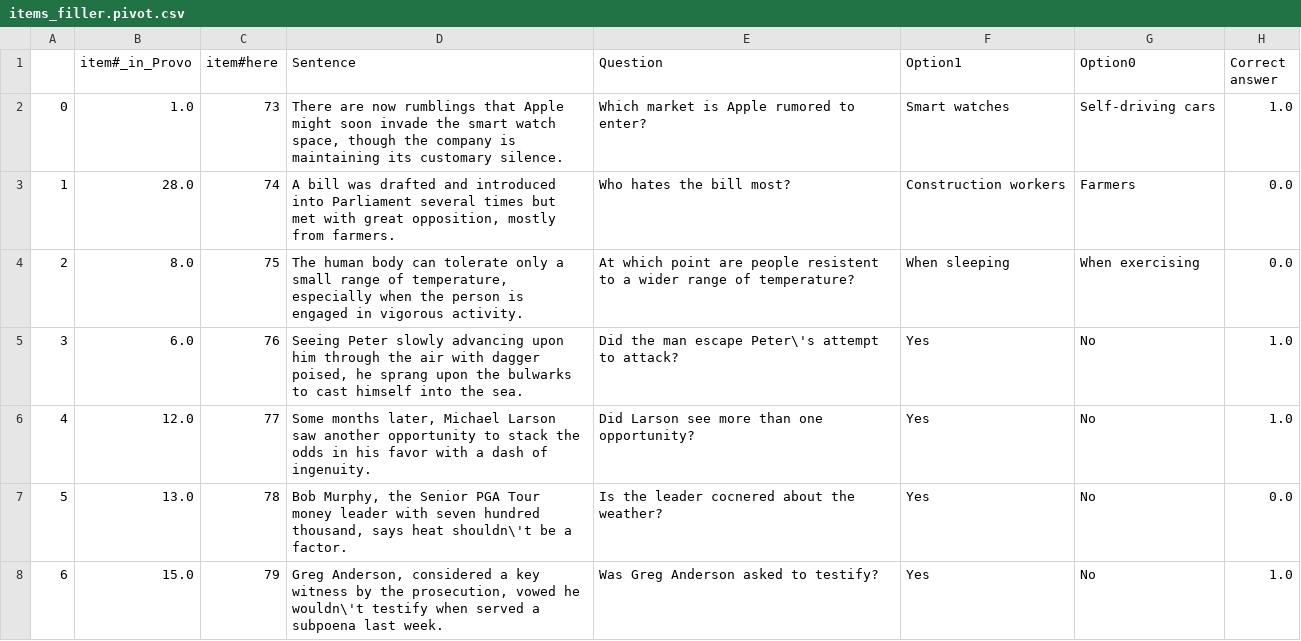
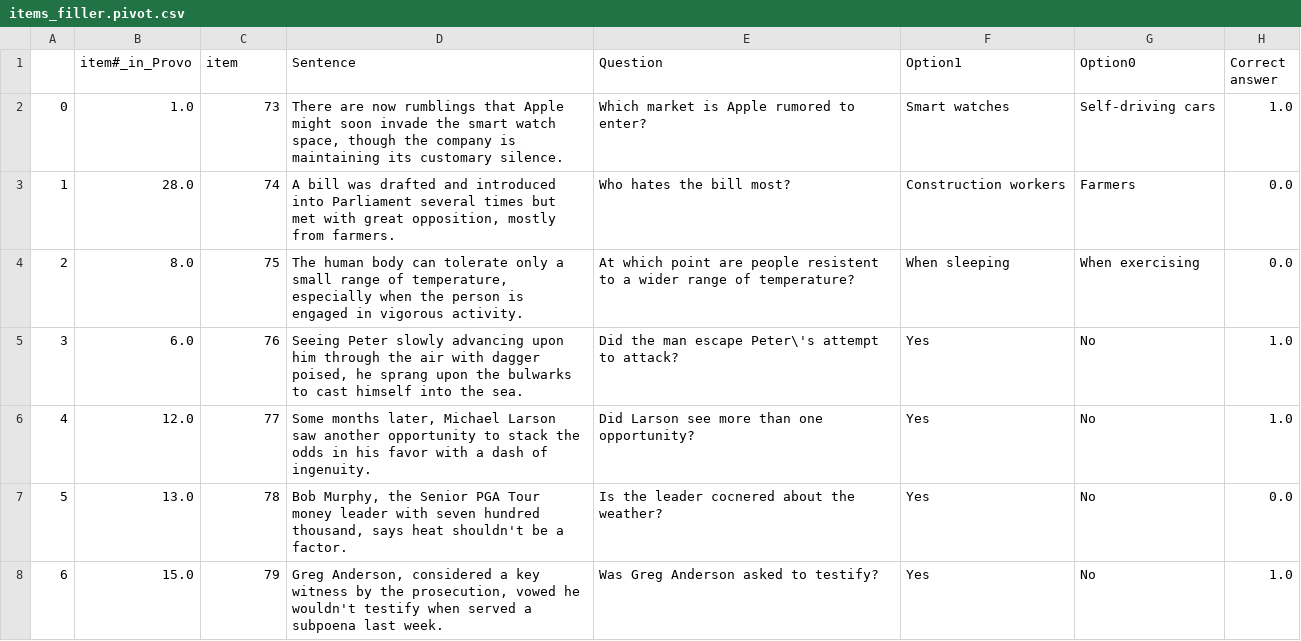
Before and after one commit to caplabnyu/sapbenchmark, a CSV file: Surprisals/data/items_filler.pivot.csv, drawn as a sheet; only a part is shown; the diff covers the shown part only.

```diff
--- a/Surprisals/data/items_filler.pivot.csv
+++ b/Surprisals/data/items_filler.pivot.csv
@@ -1,2 +1,2 @@
-,item#_in_Provo,item#here,Sentence,Question,Option1,Option0,Correct answer
+,item#_in_Provo,item,Sentence,Question,Option1,Option0,Correct answer
 0,1.0,73,"There are now rumblings that Apple might soon invade the smart watch space, though the company is maintaining its customary silence.",Which market is Apple rumored to enter?,Smart watches,Self-driving cars,1.0
@@ -6,3 +6,3 @@
 4,12.0,77,"Some months later, Michael Larson saw another opportunity to stack the odds in his favor with a dash of ingenuity.",Did Larson see more than one opportunity?,Yes,No,1.0
-5,13.0,78,"Bob Murphy, the Senior PGA Tour money leader with seven hundred thousand, says heat shouldn\'t be a factor.",Is the leader cocnered about the weather?,Yes,No,0.0
-6,15.0,79,"Greg Anderson, considered a key witness by the prosecution, vowed he wouldn\'t testify when served a subpoena last week.",Was Greg Anderson asked to testify?,Yes,No,1.0
+5,13.0,78,"Bob Murphy, the Senior PGA Tour money leader with seven hundred thousand, says heat shouldn't be a factor.",Is the leader cocnered about the weather?,Yes,No,0.0
+6,15.0,79,"Greg Anderson, considered a key witness by the prosecution, vowed he wouldn't testify when served a subpoena last week.",Was Greg Anderson asked to testify?,Yes,No,1.0
```
Also changed, not shown: 3 edited cells elsewhere in this file, Surprisals/data/gulordava/items_plaus.lstm.csv, Surprisals/data/items_filler.csv, 40 other files.
